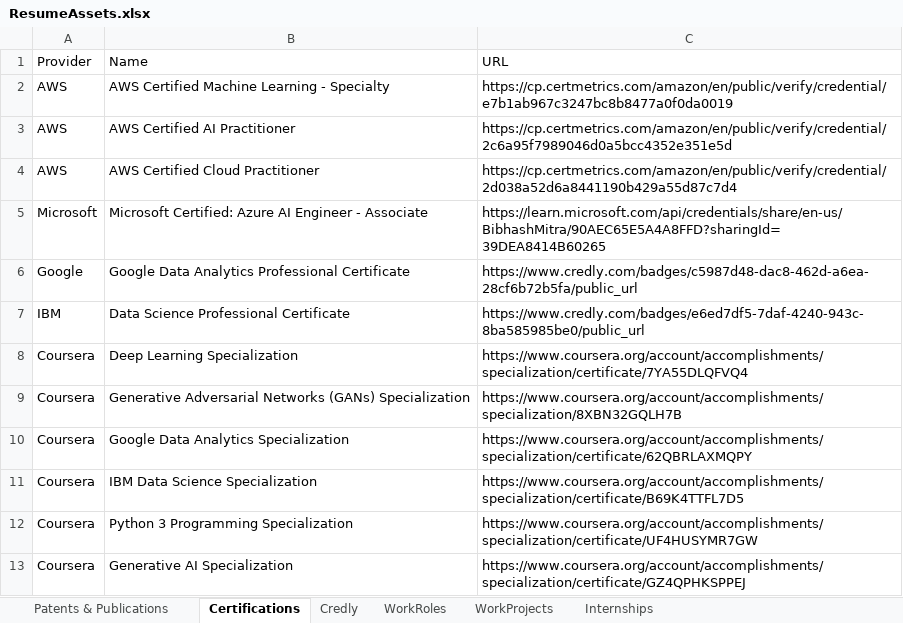
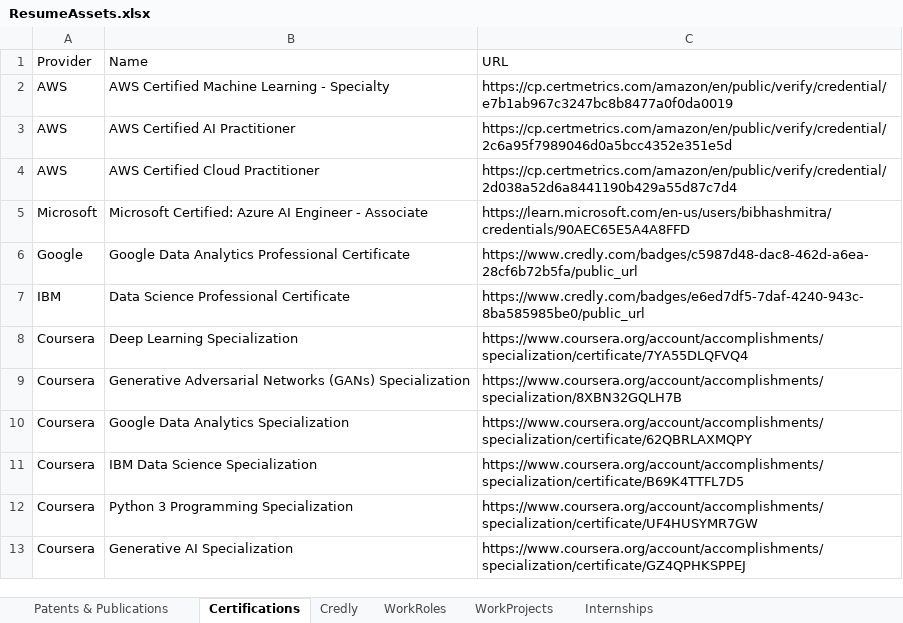
Before and after one commit to Bibyutatsu/Bibyutatsu.github.io, an Excel workbook: files/ResumeAssets.xlsx, sheet Certifications, drawn as a sheet; values as stored, in another font and other column widths than the file's, no borders; the diff names each change by its address in the sheet, - before the commit and + after, or states it on an @@ line.

Commit message:
update certification URL and blog post links in data and index files

```diff
--- a/files/ResumeAssets.xlsx (sheet Certifications)
+++ b/files/ResumeAssets.xlsx (sheet Certifications)
-C5 (URL): https://learn.microsoft.com/api/credentials/share/en-us/BibhashMitra/90AEC65E5A4A8FFD?sharingId=39DEA8414B60265
+C5 (URL): https://learn.microsoft.com/en-us/users/bibhashmitra/credentials/90AEC65E5A4A8FFD
```
Also changed, not shown: 2 other files.
